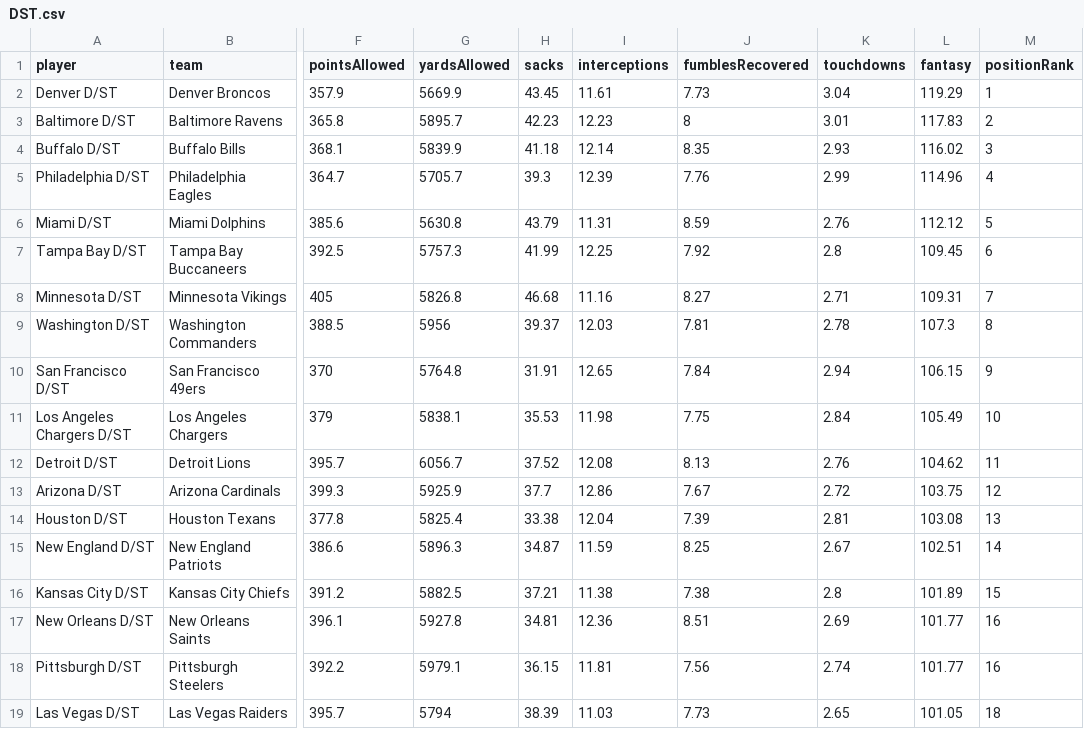
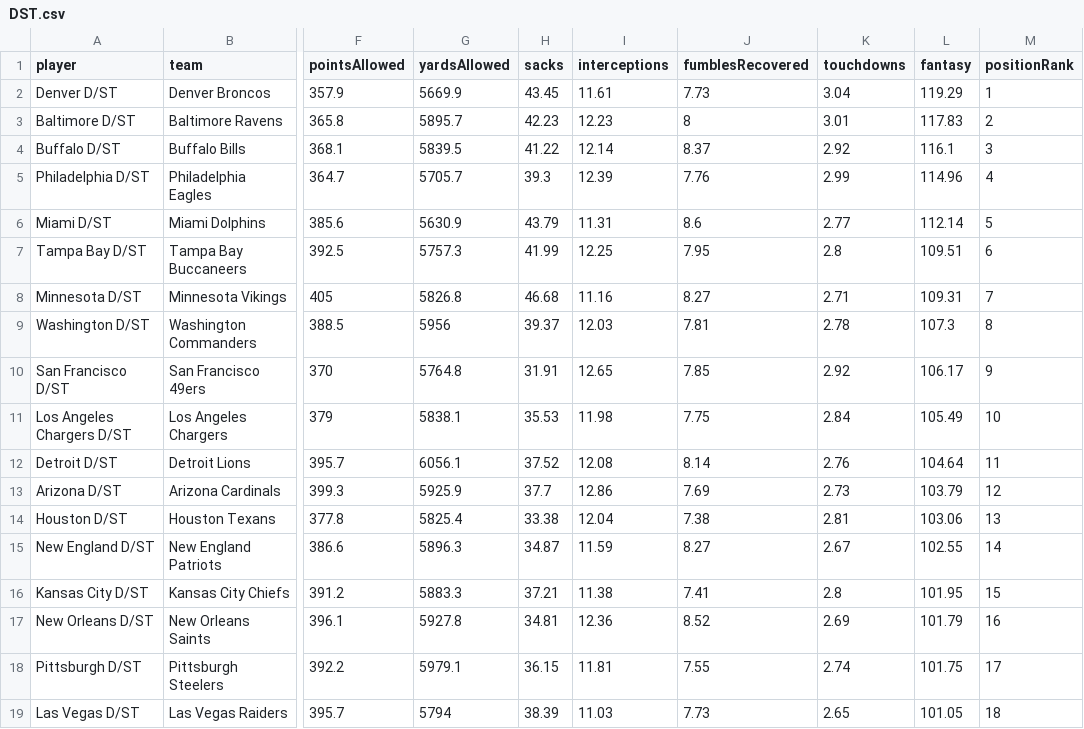
Before and after one commit to jonsosidka/wuprankings, a CSV file: data/DST.csv, drawn as a sheet; only a part is shown, gaps mark what is left out; the diff covers the shown part only; the diff names each change by its address in the sheet, - before the commit and + after, or states it on an @@ line.

```diff
--- a/data/DST.csv
+++ b/data/DST.csv
-G4 (yardsAllowed): 5839.9
+G4 (yardsAllowed): 5839.5
-H4 (sacks): 41.18
+H4 (sacks): 41.22
-J4 (fumblesRecovered): 8.35
+J4 (fumblesRecovered): 8.37
-K4 (touchdowns): 2.93
+K4 (touchdowns): 2.92
-L4 (fantasy): 116.02
+L4 (fantasy): 116.1
-G6 (yardsAllowed): 5630.8
+G6 (yardsAllowed): 5630.9
-J6 (fumblesRecovered): 8.59
+J6 (fumblesRecovered): 8.6
-K6 (touchdowns): 2.76
+K6 (touchdowns): 2.77
-L6 (fantasy): 112.12
+L6 (fantasy): 112.14
-J7 (fumblesRecovered): 7.92
+J7 (fumblesRecovered): 7.95
-L7 (fantasy): 109.45
+L7 (fantasy): 109.51
-J10 (fumblesRecovered): 7.84
+J10 (fumblesRecovered): 7.85
-K10 (touchdowns): 2.94
+K10 (touchdowns): 2.92
-L10 (fantasy): 106.15
+L10 (fantasy): 106.17
-G12 (yardsAllowed): 6056.7
+G12 (yardsAllowed): 6056.1
-J12 (fumblesRecovered): 8.13
+J12 (fumblesRecovered): 8.14
-L12 (fantasy): 104.62
+L12 (fantasy): 104.64
-J13 (fumblesRecovered): 7.67
+J13 (fumblesRecovered): 7.69
-K13 (touchdowns): 2.72
+K13 (touchdowns): 2.73
-L13 (fantasy): 103.75
+L13 (fantasy): 103.79
-J14 (fumblesRecovered): 7.39
+J14 (fumblesRecovered): 7.38
-L14 (fantasy): 103.08
+L14 (fantasy): 103.06
-J15 (fumblesRecovered): 8.25
+J15 (fumblesRecovered): 8.27
-L15 (fantasy): 102.51
+L15 (fantasy): 102.55
-G16 (yardsAllowed): 5882.5
+G16 (yardsAllowed): 5883.3
-J16 (fumblesRecovered): 7.38
+J16 (fumblesRecovered): 7.41
-L16 (fantasy): 101.89
+L16 (fantasy): 101.95
-J17 (fumblesRecovered): 8.51
+J17 (fumblesRecovered): 8.52
-L17 (fantasy): 101.77
+L17 (fantasy): 101.79
-J18 (fumblesRecovered): 7.56
+J18 (fumblesRecovered): 7.55
-L18 (fantasy): 101.77
+L18 (fantasy): 101.75
-M18 (positionRank): 16
+M18 (positionRank): 17
```
Also changed, not shown: 45 edited cells elsewhere in this file, data/K.csv, data/QB.csv, 3 other files.
